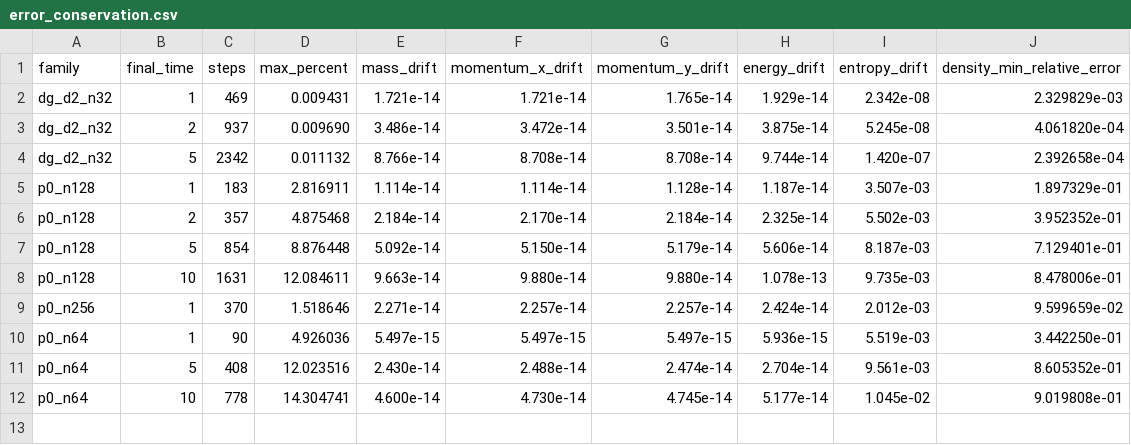
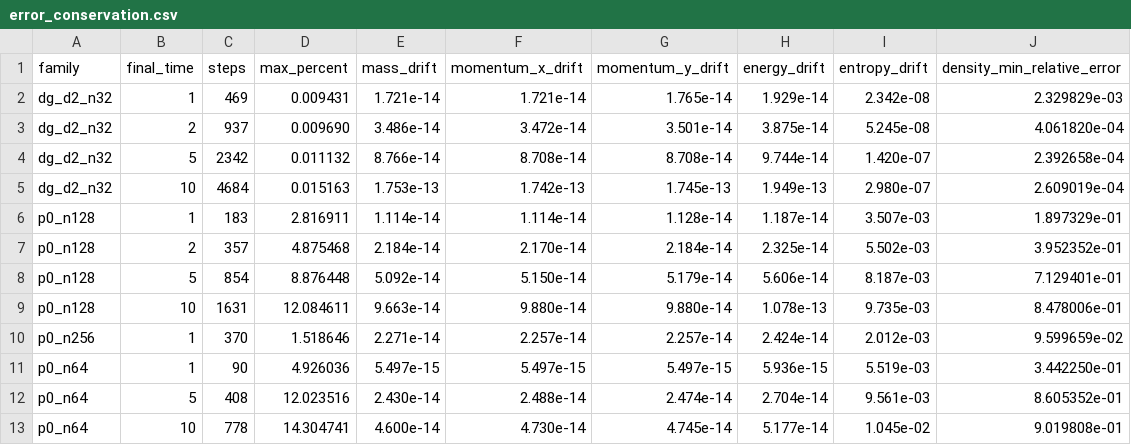
Before and after one commit to cxs503/TensorDG, a CSV file: case_euler_vortex_errconserve/error_conservation.csv, drawn as a sheet; the diff names each change by its address in the sheet, - before the commit and + after, or states it on an @@ line.

```diff
--- a/case_euler_vortex_errconserve/error_conservation.csv
+++ b/case_euler_vortex_errconserve/error_conservation.csv
+row 5: dg_d2_n32 | 10 | 4684 | 0.015163 | 1.753e-13 | 1.742e-13 | 1.745e-13 | 1.949e-13 | 2.980e-07 | 2.609019e-04
```
Also changed, not shown: 11 other files.
